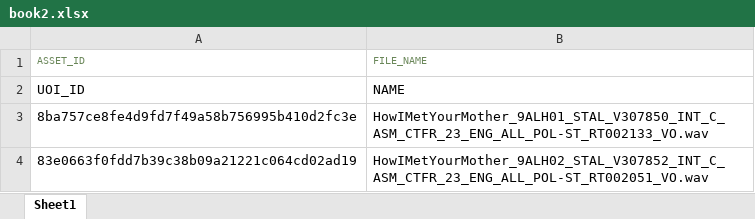
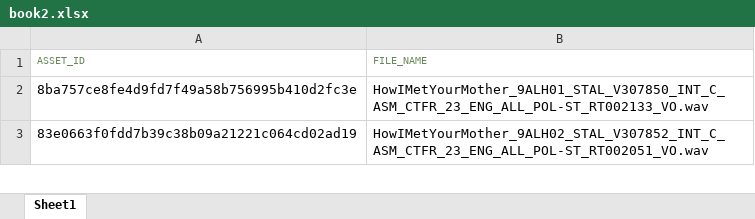
Before and after one commit to ytianen/sauceLabsPOC, an Excel workbook: book2.xlsx, sheet Sheet1, drawn as a sheet; only a part is shown; values as stored, in another font and other column widths than the file's, no borders; the diff names each change by its address in the sheet, - before the commit and + after, or states it on an @@ line.

Commit message:
Add files via upload

```diff
--- a/book2.xlsx (sheet Sheet1)
+++ b/book2.xlsx (sheet Sheet1)
-row 2: UOI_ID | NAME
```
